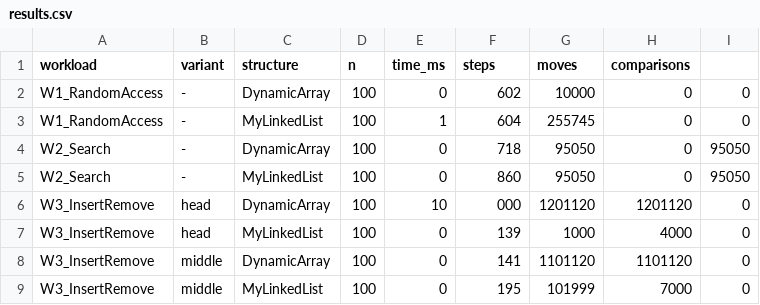
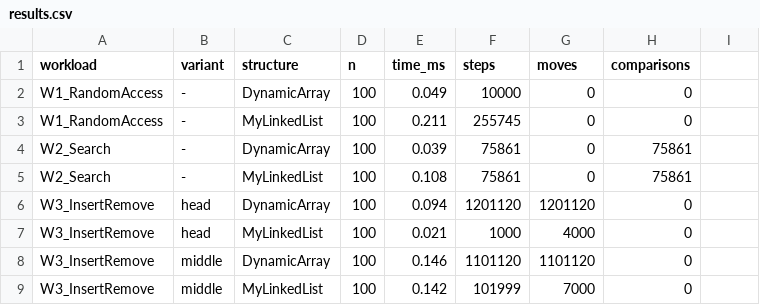
Before and after one commit to Legwnsa/DAA_Assignment2, a CSV file: results/results.csv, drawn as a sheet; only a part is shown; the diff covers the shown part only.

```diff
--- a/results/results.csv
+++ b/results/results.csv
@@ -1,9 +1,9 @@
 workload,variant,structure,n,time_ms,steps,moves,comparisons
-W1_RandomAccess,-,DynamicArray,100,0,602,10000,0,0
-W1_RandomAccess,-,MyLinkedList,100,1,604,255745,0,0
-W2_Search,-,DynamicArray,100,0,718,95050,0,95050
-W2_Search,-,MyLinkedList,100,0,860,95050,0,95050
-W3_InsertRemove,head,DynamicArray,100,10,000,1201120,1201120,0
-W3_InsertRemove,head,MyLinkedList,100,0,139,1000,4000,0
-W3_InsertRemove,middle,DynamicArray,100,0,141,1101120,1101120,0
-W3_InsertRemove,middle,MyLinkedList,100,0,195,101999,7000,0
+W1_RandomAccess,-,DynamicArray,100,0.049,10000,0,0
+W1_RandomAccess,-,MyLinkedList,100,0.211,255745,0,0
+W2_Search,-,DynamicArray,100,0.039,75861,0,75861
+W2_Search,-,MyLinkedList,100,0.108,75861,0,75861
+W3_InsertRemove,head,DynamicArray,100,0.094,1201120,1201120,0
+W3_InsertRemove,head,MyLinkedList,100,0.021,1000,4000,0
+W3_InsertRemove,middle,DynamicArray,100,0.146,1101120,1101120,0
+W3_InsertRemove,middle,MyLinkedList,100,0.142,101999,7000,0
```
Also changed, not shown: 128 edited cells elsewhere in this file, 11 other files.
